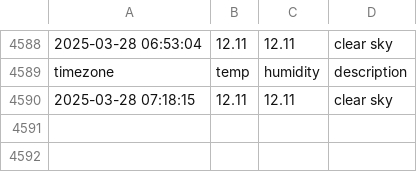
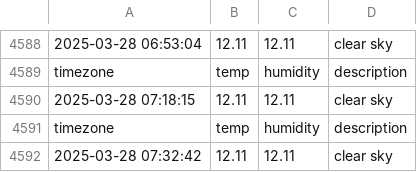
Before and after one commit to minseo0511/seoul_weather, a CSV file: seoul_weather.csv, drawn as a sheet; only a part is shown, gaps mark what is left out; the diff names each change by its address in the sheet, - before the commit and + after, or states it on an @@ line.

```diff
--- a/seoul_weather.csv
+++ b/seoul_weather.csv
+row 4591: timezone | temp | humidity | description
+row 4592: 2025-03-28 07:32:42 | 12.11 | 12.11 | clear sky
```
